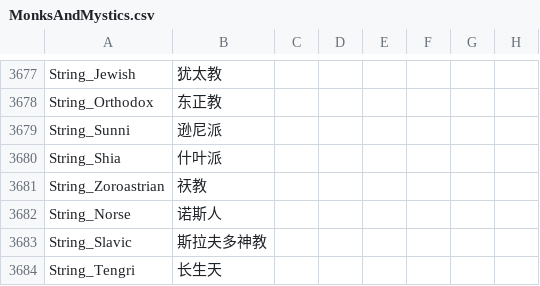
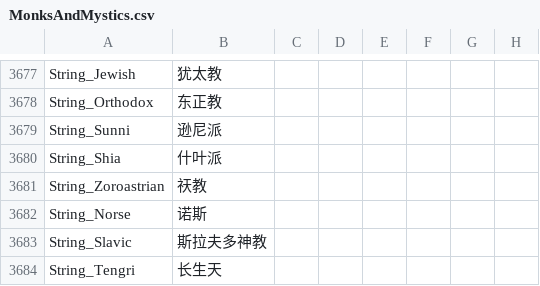
Before and after one commit to paratranz/CK2-Chinese-Localisation, a CSV file: localisation/MonksAndMystics.csv, drawn as a sheet; only a part is shown, gaps mark what is left out; the diff names each change by its address in the sheet, - before the commit and + after, or states it on an @@ line.

```diff
--- a/localisation/MonksAndMystics.csv
+++ b/localisation/MonksAndMystics.csv
-B3682: 诺斯人
+B3682: 诺斯
```
Also changed, not shown: 1 other file.
